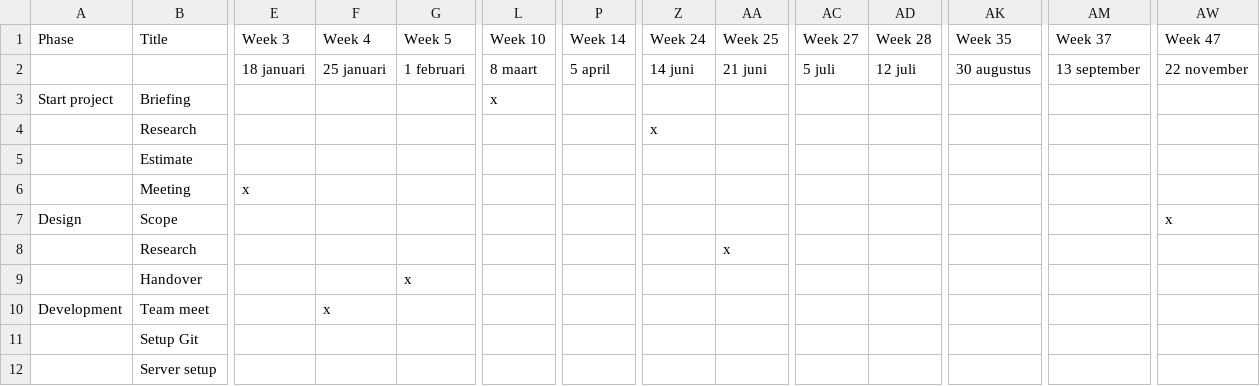
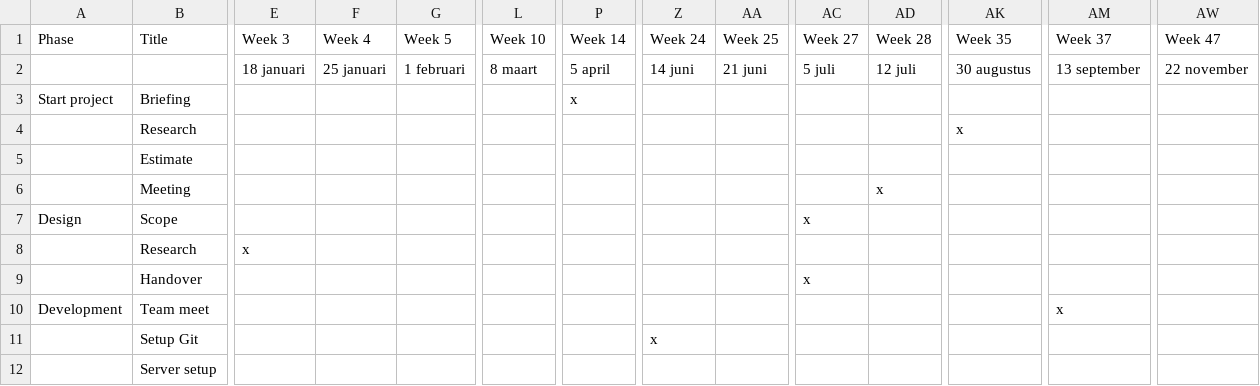
Before and after one commit to MatthijsKamstra/fonkee-issues, a CSV file: docs/data/planning_2021.csv (was export_masterfiles/planning_2021.csv), drawn as a sheet; only a part is shown, gaps mark what is left out; removed rows and columns are numbered as before the commit, all else as after; rows hold the shown columns only; the diff names each change by its address in the sheet, - before the commit and + after, or states it on an @@ line.

```diff
--- a/export_masterfiles/planning_2021.csv
+++ b/docs/data/planning_2021.csv
-L3 (Week 10): x
+L3 (Week 10): (empty)
-P3 (Week 14): (empty)
+P3 (Week 14): x
-row 4:  | Research |  |  |  |  |  | x
-row 5:  | Estimate
-row 6:  | Meeting | x
+row 4:  | Research |  |  |  |  |  |  |  |  |  | x
+row 5:  | Estimate
+row 6:  | Meeting |  |  |  |  |  |  |  |  | x
-AC7 (Week 27): (empty)
+AC7 (Week 27): x
-AW7 (Week 47): x
+AW7 (Week 47): (empty)
-row 8:  | Research |  |  |  |  |  |  | x
-row 9:  | Handover |  |  | x
+row 8:  | Research | x
+row 9:  | Handover |  |  |  |  |  |  |  | x
-F10 (Week 4): x
+F10 (Week 4): (empty)
-AM10 (Week 37): (empty)
+AM10 (Week 37): x
-row 11:  | Setup Git
-row 12:  | Server setup
+row 11:  | Setup Git |  |  |  |  |  | x
+row 12:  | Server setup
```
Also changed, not shown: 11 other files.
